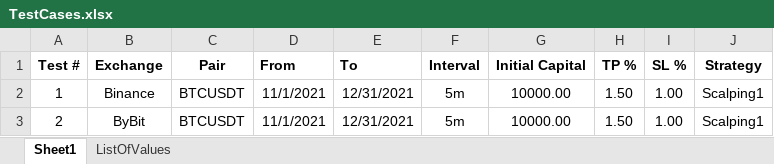
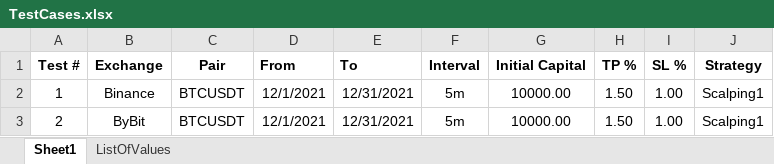
Before and after one commit to SebCoding/BackTester, an Excel workbook: TestCases.xlsx, sheet Sheet1, drawn as a sheet; values as stored, in another font and other column widths than the file's, no borders; the diff names each change by its address in the sheet, - before the commit and + after, or states it on an @@ line.

```diff
--- a/TestCases.xlsx (sheet Sheet1)
+++ b/TestCases.xlsx (sheet Sheet1)
-D2:D3 (From): 11/1/2021
+D2:D3 (From): 12/1/2021
```
Also changed, not shown: 1 other file.
